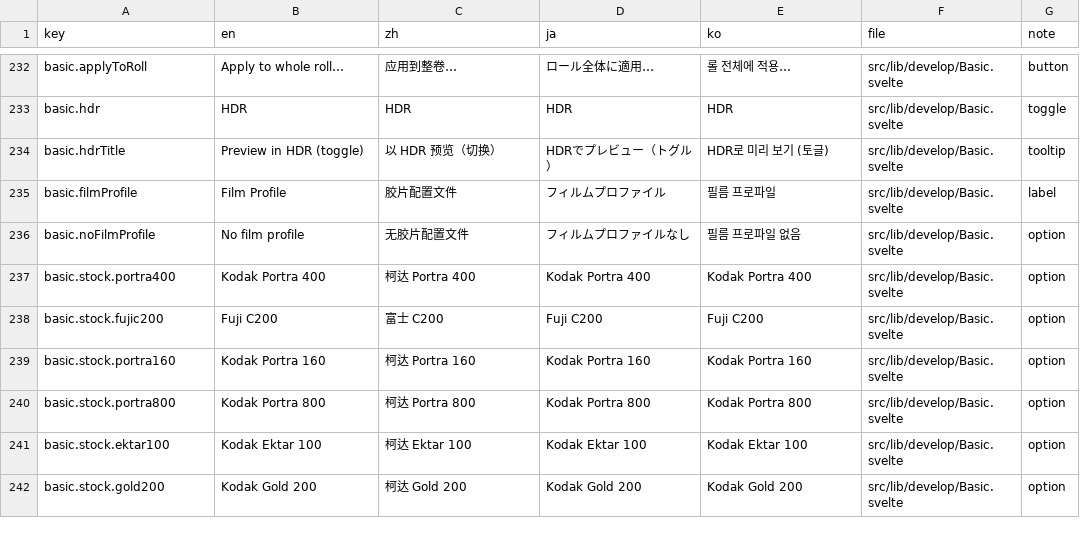
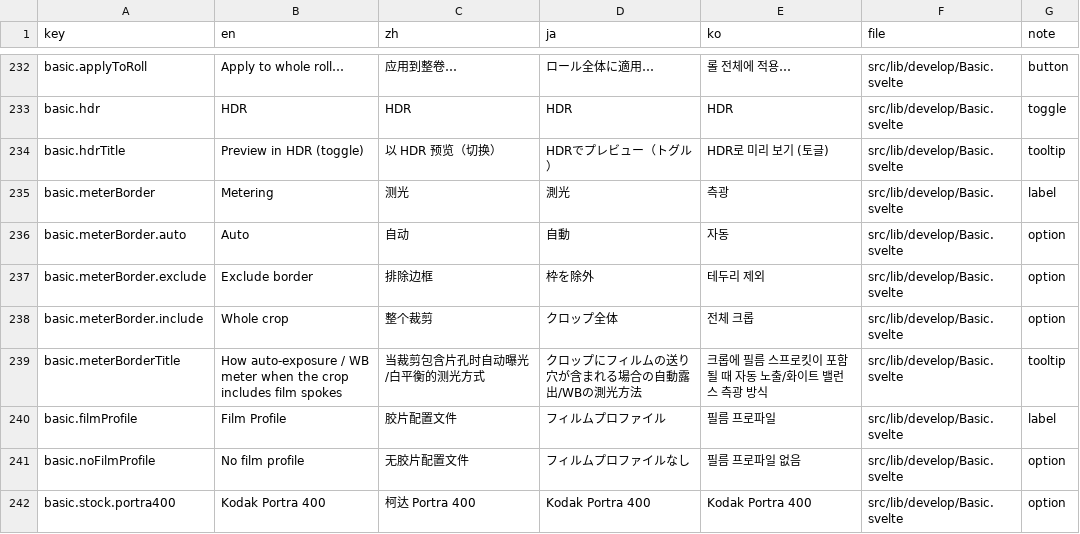
Before and after one commit to toonoumi/openenlarge, a CSV file: i18n-strings.csv, drawn as a sheet; only a part is shown, gaps mark what is left out; the shorter side is filled out with more unchanged rows; the diff names each change by its address in the sheet, - before the commit and + after, or states it on an @@ line.

```diff
--- a/i18n-strings.csv
+++ b/i18n-strings.csv
+row 235: basic.meterBorder | Metering | 测光 | 測光 | 측광 | src/lib/develop/Basic.svelte | label
+row 236: basic.meterBorder.auto | Auto | 自动 | 自動 | 자동 | src/lib/develop/Basic.svelte | option
+row 237: basic.meterBorder.exclude | Exclude border | 排除边框 | 枠を除外 | 테두리 제외 | src/lib/develop/Basic.svelte | option
+row 238: basic.meterBorder.include | Whole crop | 整个裁剪 | クロップ全体 | 전체 크롭 | src/lib/develop/Basic.svelte | option
+row 239: basic.meterBorderTitle | How auto-exposure / WB meter when the crop includes film spokes | 当裁剪包含片孔时自动曝光/白平衡的测光方式 | クロップにフィルムの送り穴が含まれる場合の自動露出/WBの測光方法 | 크롭에 필름 스프로킷이 포함될 때 자동 노출/화이트 밸런스 측광 방식 | src/lib/develop/Basic.svelte | tooltip
```
Also changed, not shown: 1 other file.
